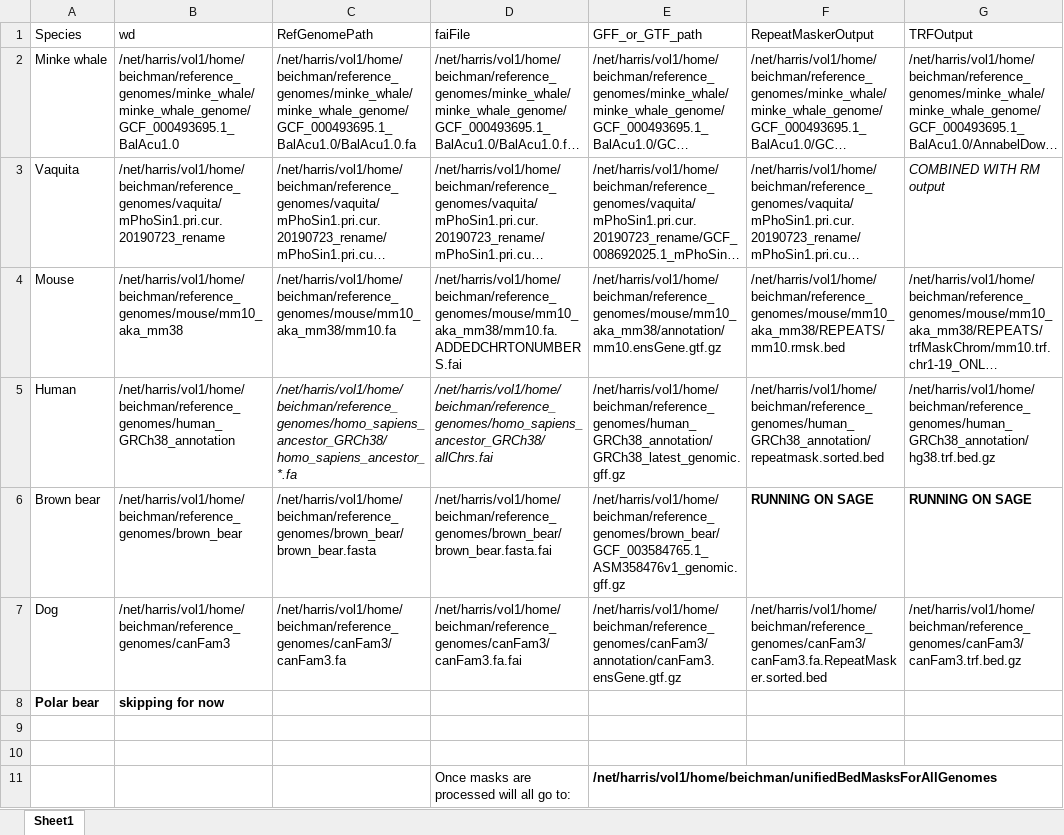
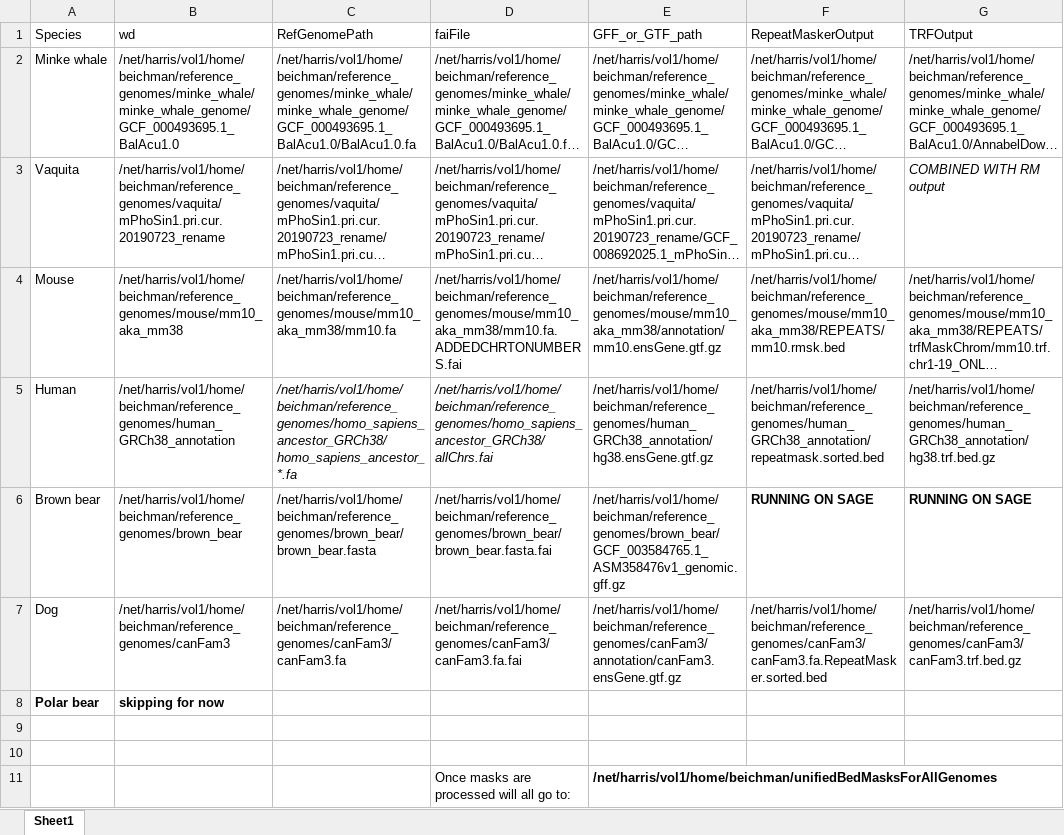
Before and after one commit to ab08028/DNA_Shape_Project, an Excel workbook: analyses/maskGenomes/pathsToMaskingFiles.xlsx, sheet Sheet1, drawn as a sheet; only a part is shown; long unchanged cells end in …; values as stored, in another font and other column widths than the file's, no borders; the diff names each change by its address in the sheet, - before the commit and + after, or states it on an @@ line.

Commit message:
using human gtf from ucsc (ensembl genes)

```diff
--- a/analyses/maskGenomes/pathsToMaskingFiles.xlsx (sheet Sheet1)
+++ b/analyses/maskGenomes/pathsToMaskingFiles.xlsx (sheet Sheet1)
-E5 (GFF_or_GTF_path): /net/harris/vol1/home/beichman/reference_genomes/human_GRCh38_annotation/GRCh38_latest_genomic.gff.gz
+E5 (GFF_or_GTF_path): /net/harris/vol1/home/beichman/reference_genomes/human_GRCh38_annotation/hg38.ensGene.gtf.gz
```
Also changed, not shown: 1 other file.
